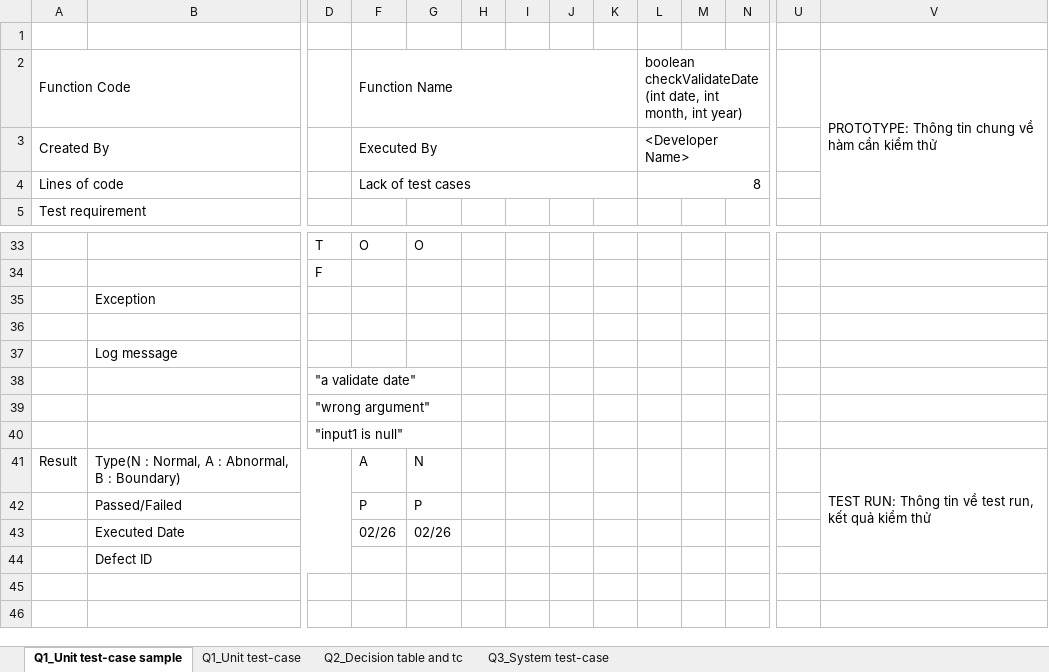
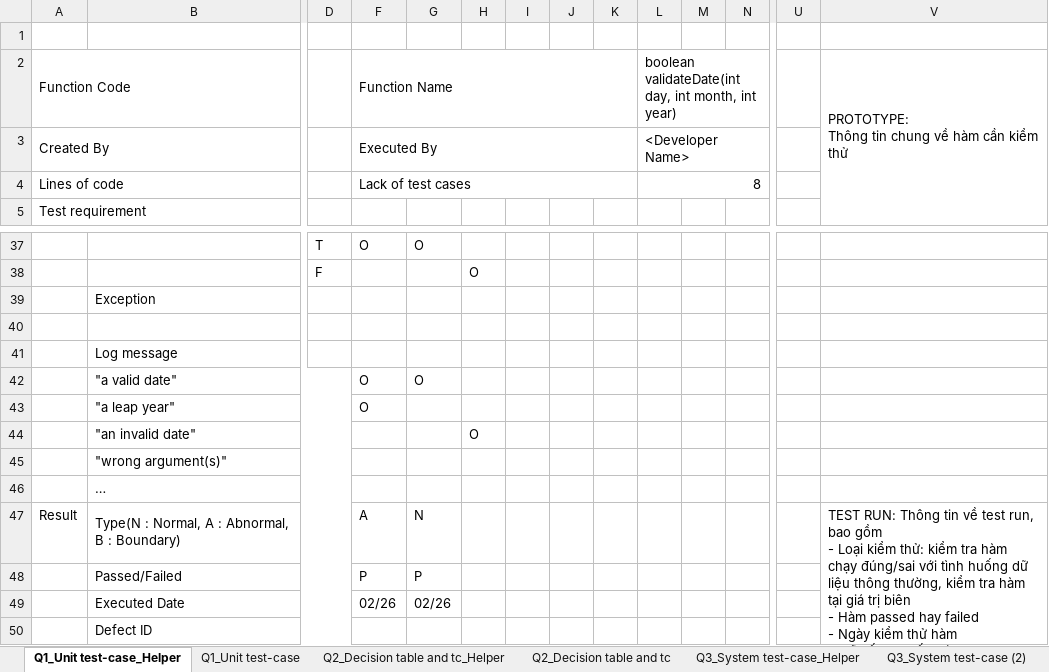
Before and after one commit to doit-now/software-testing, an Excel workbook: pe_sample/SWT301-FINAL-PE-template.xlsx, sheet Q1_Unit test-case_Helper, drawn as a sheet; only a part is shown, gaps mark what is left out; values as stored, in another font and other column widths than the file's, no cell formats; removed rows and columns are numbered as before the commit, all else as after; rows hold the shown columns only; ↵ is a line break in a cell; the diff covers the shown part only; the diff names each change by its address in the sheet, - before the commit and + after, or states it on an @@ line.

Commit message:
update pe helper

```diff
--- a/pe_sample/SWT301-FINAL-PE-template.xlsx (sheet Q1_Unit test-case_Helper)
+++ b/pe_sample/SWT301-FINAL-PE-template.xlsx (sheet Q1_Unit test-case_Helper)
-sheet tab: Q1_Unit test-case sample
+sheet tab: Q1_Unit test-case_Helper
-sheet tab: Q3_System test-case
+sheet tab: Q3_System test-case_Helper
+sheet tab: Q2_Decision table and tc_Helper
+sheet tab: Q3_System test-case (2)
-L2: boolean checkValidateDate(int date, int month,…
+L2: boolean validateDate(int day, int month,…
-V2: …kiểm thử
+V2: …kiểm thử
-H38: (empty)
+H38: O
-row 38:  |  | "a validate date"
-row 39:  |  | "wrong argument"
-row 40:  |  | "input1 is null"
+row 42:  | "a valid date" |  | O | O
+row 43:  | "a leap year" |  | O
+row 44:  | "an invalid date" |  |  |  | O
+row 45:  | "wrong argument(s)"
+row 46:  | …
-V47: …test run, kết quả kiểm thử
+V47: …test run, bao gồm ↵ - Loại kiểm thử: kiểm tra hàm chạy đúng/sai với tình huống dữ liệu thông thường, kiểm tra hàm tại giá trị biên ↵ - Hàm passed hay failed ↵ - Ngày kiểm thử hàm ↵ - Mã số bug nếu có
```
Also changed, not shown: 7 added rows, 3 removed rows and 12 edited cells elsewhere in this sheet, sheet Q3_System test-case_Helper, cell formats, formulas that keep their value.
